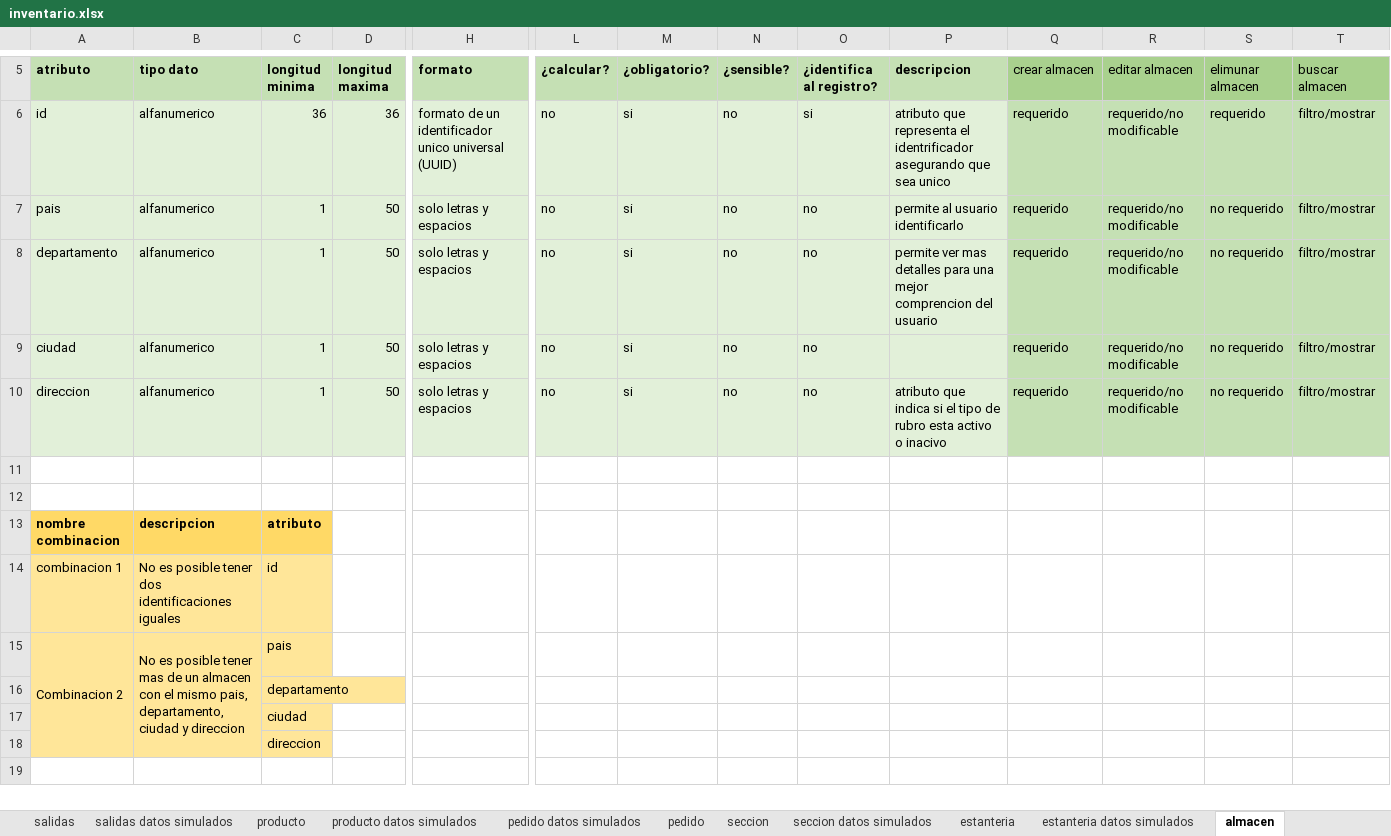
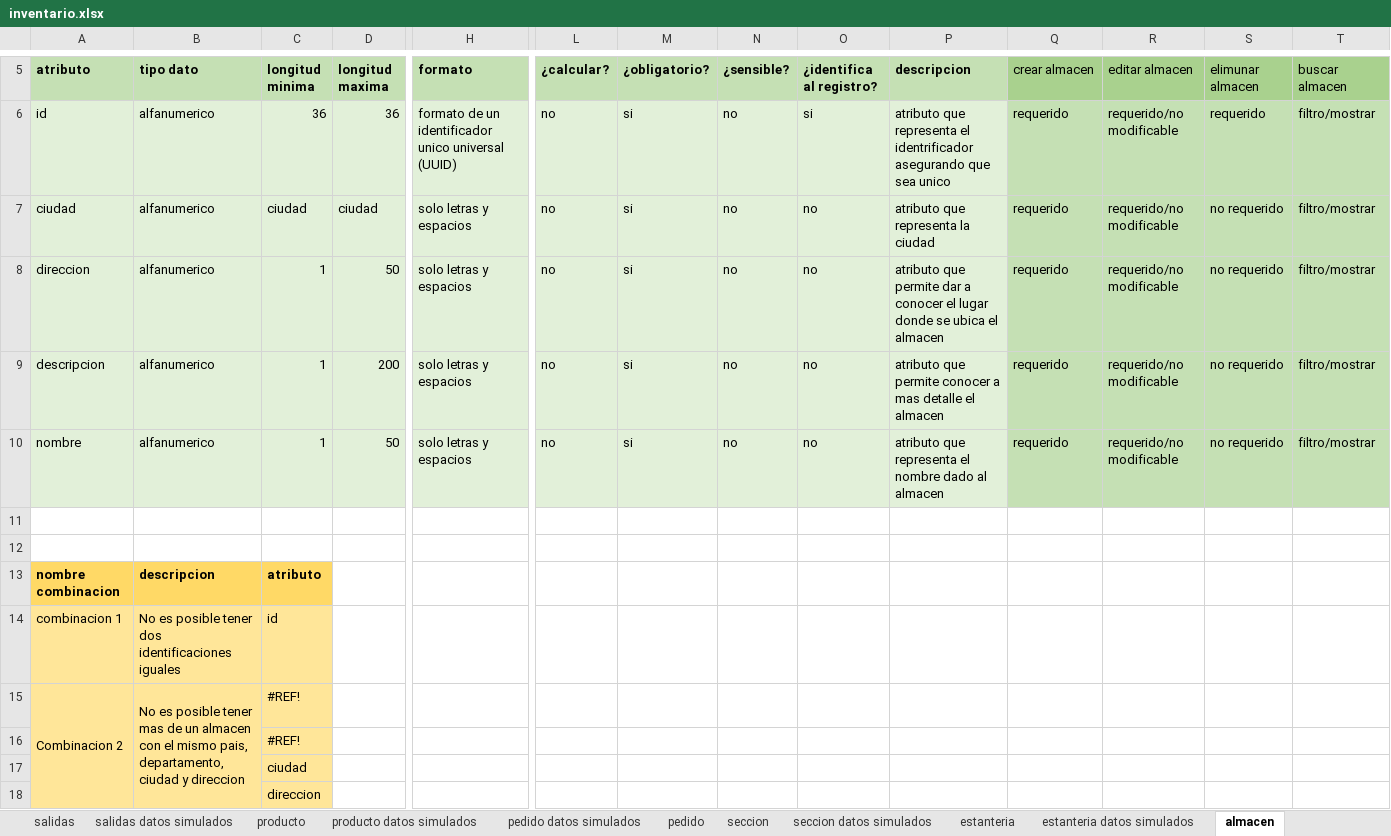
Before and after one commit to DOOPan2022/Presupuesto, an Excel workbook: Extraclase/Modelo de dominio/inventario.xlsx, sheet almacen, drawn as a sheet; only a part is shown, gaps mark what is left out; the shorter side is filled out with more unchanged rows; values as stored, in another font and other column widths than the file's, no borders; removed rows and columns are numbered as before the commit, all else as after; rows hold the shown columns only; the diff names each change by its address in the sheet, - before the commit and + after, or states it on an @@ line.

```diff
--- a/Extraclase/Modelo de dominio/inventario.xlsx (sheet almacen)
+++ b/Extraclase/Modelo de dominio/inventario.xlsx (sheet almacen)
-row 7: pais | alfanumerico | 1 | 50 | solo letras y espacios | no | si | no | no | permite al usuario identificarlo | requerido | requerido/no modificable | no requerido | filtro/mostrar
-row 8: departamento | alfanumerico | 1 | 50 | solo letras y espacios | no | si | no | no | permite ver mas detalles para una mejor comprencion del usuario | requerido | requerido/no modificable | no requerido | filtro/mostrar
-C7 (longitud minima): 1
+C7 (longitud minima): ciudad
-D7 (longitud maxima): 50
+D7 (longitud maxima): ciudad
-P7 (descripcion): (empty)
+P7 (descripcion): atributo que representa la ciudad
-P8 (descripcion): atributo que indica si el tipo de rubro esta activo o inacivo
+P8 (descripcion): atributo que permite dar a conocer el lugar donde se ubica el almacen
+row 9: descripcion | alfanumerico | 1 | 200 | solo letras y espacios | no | si | no | no | atributo que permite conocer a mas detalle el almacen | requerido | requerido/no modificable | no requerido | filtro/mostrar
+row 10: nombre | alfanumerico | 1 | 50 | solo letras y espacios | no | si | no | no | atributo que representa el nombre dado al almacen | requerido | requerido/no modificable | no requerido | filtro/mostrar
-C15 (longitud minima): pais
+C15 (longitud minima): #REF!
-C16 (longitud minima): departamento
+C16 (longitud minima): #REF!
```
Also changed, not shown: sheet almacen datos simulados, sheet Tipo U datos simulados, sheet estanteria datos simulados, sheet seccion datos simulados, sheet ciudad datos simulados, sheet usuario datos simulados, 1 more sheet, formulas that keep their value.
